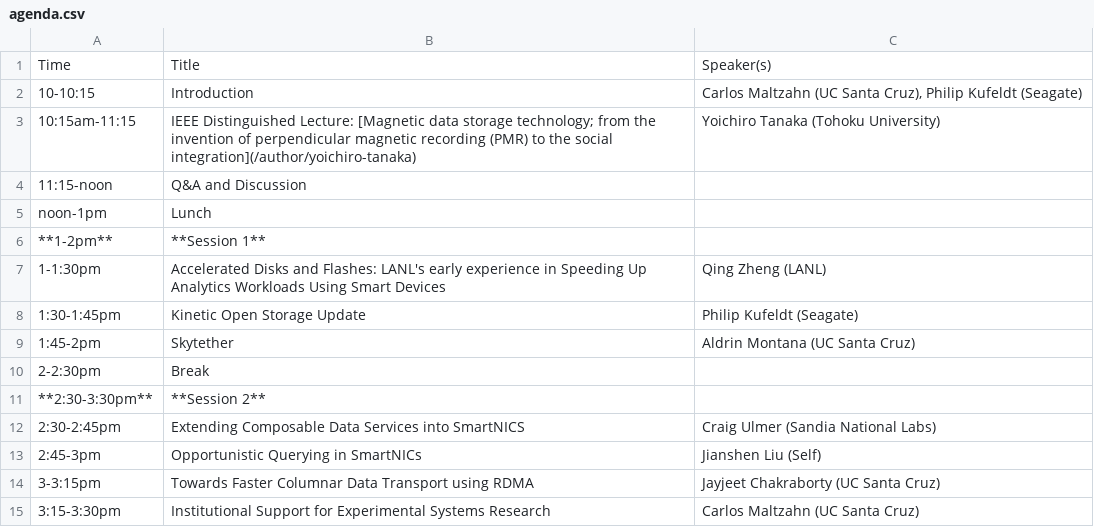
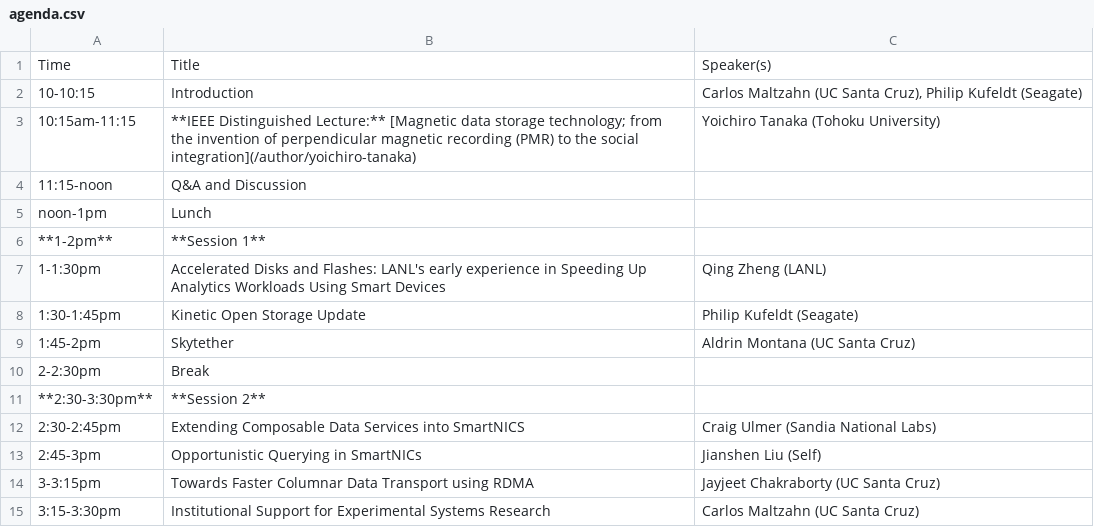
Before and after one commit to skyhookdm/skyhookdm.github.io, a CSV file: content/post/20230718-aug17/agenda.csv, drawn as a sheet.

Commit message:
agenda formatting

```diff
--- a/content/post/20230718-aug17/agenda.csv
+++ b/content/post/20230718-aug17/agenda.csv
@@ -2,3 +2,3 @@ Time,Title,Speaker(s)
 10-10:15,"Introduction","Carlos Maltzahn (UC Santa Cruz), Philip Kufeldt (Seagate)"
-10:15am-11:15,"IEEE Distinguished Lecture: [Magnetic data storage technology; from the invention of perpendicular magnetic recording (PMR) to the social integration](/author/yoichiro-tanaka)","Yoichiro Tanaka (Tohoku University)"
+10:15am-11:15,"**IEEE Distinguished Lecture:** [Magnetic data storage technology; from the invention of perpendicular magnetic recording (PMR) to the social integration](/author/yoichiro-tanaka)","Yoichiro Tanaka (Tohoku University)"
 11:15-noon,Q&A and Discussion,
```
